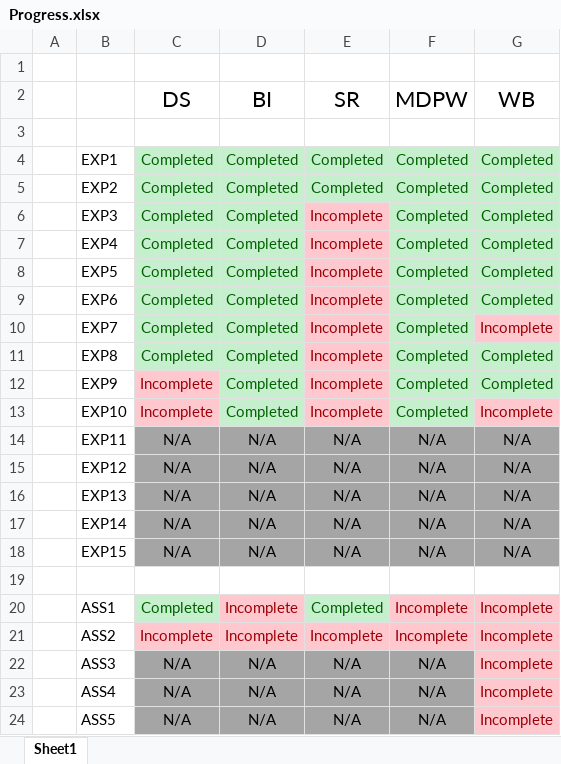
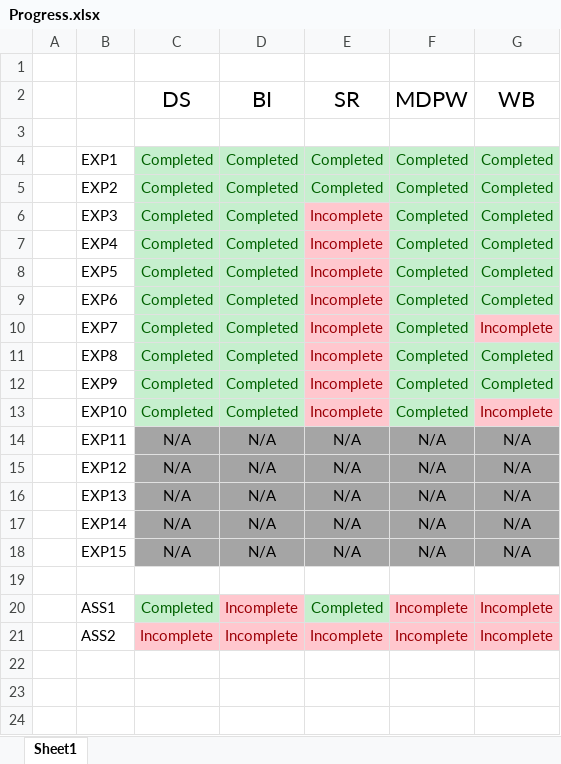
Before and after one commit to qarq90/degree-data, an Excel workbook: SEM 6/Progress.xlsx, sheet Sheet1, drawn as a sheet; values as stored, in another font and other column widths than the file's, no borders; the diff names each change by its address in the sheet, - before the commit and + after, or states it on an @@ line.

```diff
--- a/SEM 6/Progress.xlsx (sheet Sheet1)
+++ b/SEM 6/Progress.xlsx (sheet Sheet1)
-C12:C13 (DS): Incomplete
+C12:C13 (DS): Completed
@@ C12:C13 fill: #FFC7CE → #C6EFCE, text colour: #9C0006 → #006100 @@
-row 22:  | ASS3 | N/A | N/A | N/A | N/A | Incomplete
-row 23:  | ASS4 | N/A | N/A | N/A | N/A | Incomplete
-row 24:  | ASS5 | N/A | N/A | N/A | N/A | Incomplete
```
Also changed, not shown: 22 other files.
